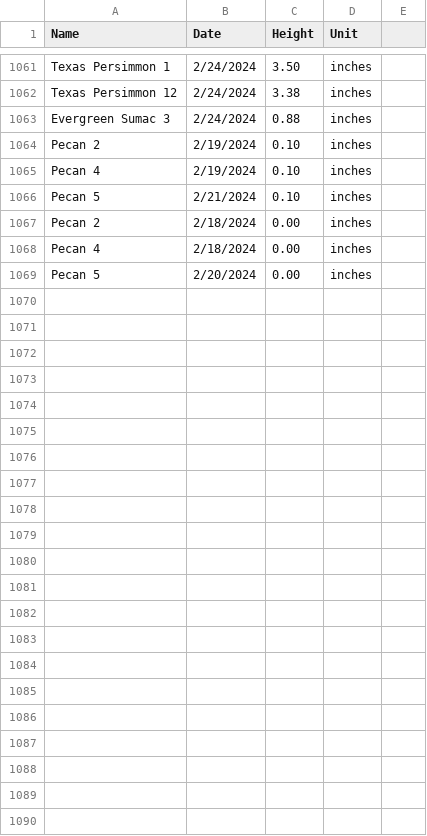
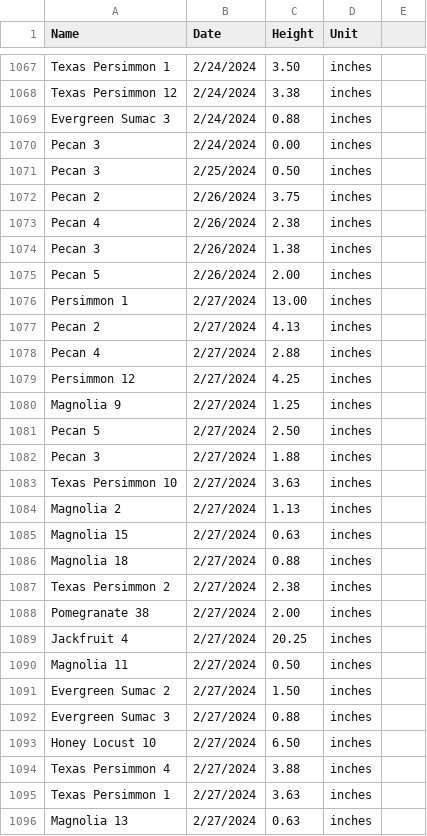
Before and after one commit to jpiccirillo/gantt-plant-timeline, a CSV file: original-height-data.csv, drawn as a sheet; only a part is shown, gaps mark what is left out; the diff covers the shown part only.

Commit message:
Update source data

```diff
--- a/original-height-data.csv
+++ b/original-height-data.csv
@@ -1063,7 +1069,28 @@ Texas Persimmon 12,2/24/2024,3.38,inches,,,,
 Evergreen Sumac 3,2/24/2024,0.88,inches,,,,
-Pecan 2,2/19/2024,0.10,inches,,,,
-Pecan 4,2/19/2024,0.10,inches,,,,
-Pecan 5,2/21/2024,0.10,inches,,,,
-Pecan 2,2/18/2024,0.00,inches,,,,
-Pecan 4,2/18/2024,0.00,inches,,,,
-Pecan 5,2/20/2024,0.00,inches,,,,
+Pecan 3,2/24/2024,0.00,inches,,,,
+Pecan 3,2/25/2024,0.50,inches,,,,
+Pecan 2,2/26/2024,3.75,inches,,,,
+Pecan 4,2/26/2024,2.38,inches,,,,
+Pecan 3,2/26/2024,1.38,inches,,,,
+Pecan 5,2/26/2024,2.00,inches,,,,
+Persimmon 1,2/27/2024,13.00,inches,,,,
+Pecan 2,2/27/2024,4.13,inches,,,,
+Pecan 4,2/27/2024,2.88,inches,,,,
+Persimmon 12,2/27/2024,4.25,inches,,,,
+Magnolia 9,2/27/2024,1.25,inches,,,,
+Pecan 5,2/27/2024,2.50,inches,,,,
+Pecan 3,2/27/2024,1.88,inches,,,,
+Texas Persimmon 10,2/27/2024,3.63,inches,,,,
+Magnolia 2,2/27/2024,1.13,inches,,,,
+Magnolia 15,2/27/2024,0.63,inches,,,,
+Magnolia 18,2/27/2024,0.88,inches,,,,
+Texas Persimmon 2,2/27/2024,2.38,inches,,,,
+Pomegranate 38,2/27/2024,2.00,inches,,,,
+Jackfruit 4,2/27/2024,20.25,inches,,,,
+Magnolia 11,2/27/2024,0.50,inches,,,,
+Evergreen Sumac 2,2/27/2024,1.50,inches,,,,
+Evergreen Sumac 3,2/27/2024,0.88,inches,,,,
+Honey Locust 10,2/27/2024,6.50,inches,,,,
+Texas Persimmon 4,2/27/2024,3.88,inches,,,,
+Texas Persimmon 1,2/27/2024,3.63,inches,,,,
+Magnolia 13,2/27/2024,0.63,inches,,,,
```
Also changed, not shown: 6 added rows elsewhere in this file, original-data.csv.
